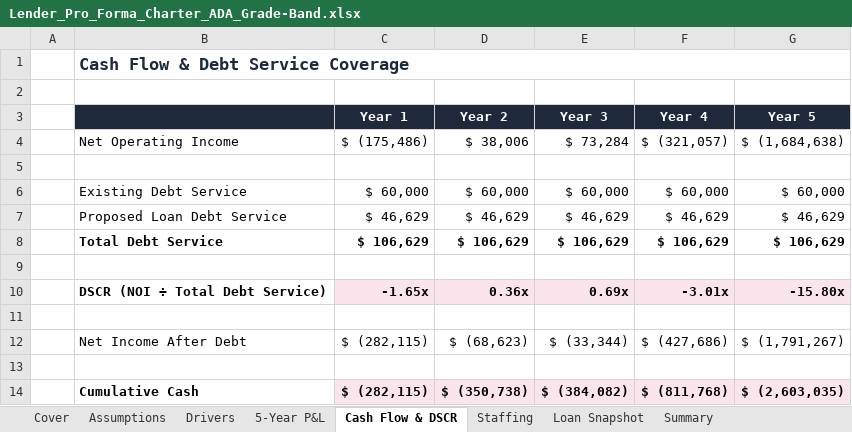
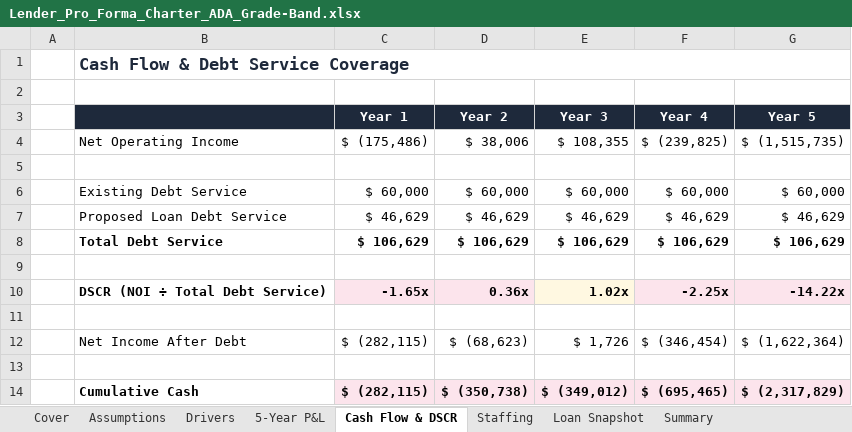
Before and after one commit to oronico/Schoolstack_Budget, an Excel workbook: artifacts/api-server/qa-output/Lender_Pro_Forma_Charter_ADA_Grade-Band.xlsx, sheet Cash Flow & DSCR, drawn as a sheet; values as stored, in another font and other column widths than the file's, no borders; the diff names each change by its address in the sheet, - before the commit and + after, or states it on an @@ line.

```diff
--- a/artifacts/api-server/qa-output/Lender_Pro_Forma_Charter_ADA_Grade-Band.xlsx (sheet Cash Flow & DSCR)
+++ b/artifacts/api-server/qa-output/Lender_Pro_Forma_Charter_ADA_Grade-Band.xlsx (sheet Cash Flow & DSCR)
-E4 (Year 3): $ 73,284
+E4 (Year 3): $ 108,355
-F4 (Year 4): $ (321,057)
+F4 (Year 4): $ (239,825)
-G4 (Year 5): $ (1,684,638)
+G4 (Year 5): $ (1,515,735)
-E10 (Year 3): 0.69x
+E10 (Year 3): 1.02x
-F10 (Year 4): -3.01x
+F10 (Year 4): -2.25x
-G10 (Year 5): -15.80x
+G10 (Year 5): -14.22x
-E12 (Year 3): $ (33,344)
+E12 (Year 3): $ 1,726
-F12 (Year 4): $ (427,686)
+F12 (Year 4): $ (346,454)
-G12 (Year 5): $ (1,791,267)
+G12 (Year 5): $ (1,622,364)
-E14 (Year 3): $ (384,082)
+E14 (Year 3): $ (349,012)
-F14 (Year 4): $ (811,768)
+F14 (Year 4): $ (695,465)
-G14 (Year 5): $ (2,603,035)
+G14 (Year 5): $ (2,317,829)
```
Also changed, not shown: sheet 5-Year P&L, sheet Drivers, sheet Summary, sheet Assumptions, sheet Cover, formulas that keep their value, artifacts/api-server/qa-output/Standard_Export_Charter_ADA_Grade-Band.xlsx, artifacts/api-server/qa-output/Underwriting_V1_(14-tab)_Charter_ADA_Grade-Band.xlsx, 21 other files.
